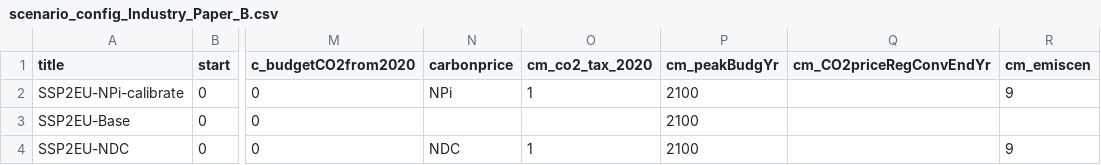
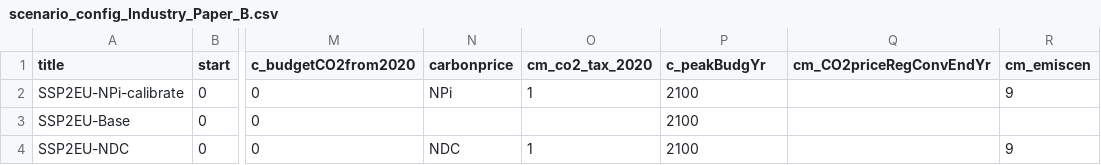
Before and after one commit to 0UmfHxcvx5J7JoaOhFSs5mncnisTJJ6q/remind, a CSV file: config/scenario_config_Industry_Paper_B.csv, drawn as a sheet; only a part is shown, gaps mark what is left out; the diff names each change by its address in the sheet, - before the commit and + after, or states it on an @@ line.

Commit message:
fix config error from rebase

```diff
--- a/config/scenario_config_Industry_Paper_B.csv
+++ b/config/scenario_config_Industry_Paper_B.csv
-P1: cm_peakBudgYr
+P1: c_peakBudgYr
```
